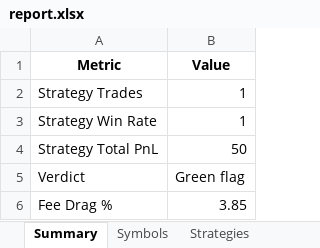
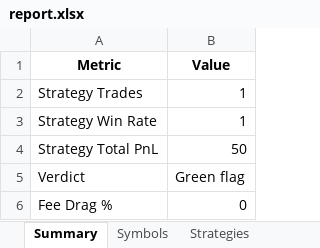
Before and after one commit to Ramkumar78/OptionThetaRisk, an Excel workbook: out/report.xlsx, sheet Summary, drawn as a sheet; values as stored, in another font and other column widths than the file's, no borders; the diff names each change by its address in the sheet, - before the commit and + after, or states it on an @@ line.

```diff
--- a/out/report.xlsx (sheet Summary)
+++ b/out/report.xlsx (sheet Summary)
-B6 (Value): 3.85
+B6 (Value): 0
```
Also changed, not shown: sheet Strategies, 7 other files.
